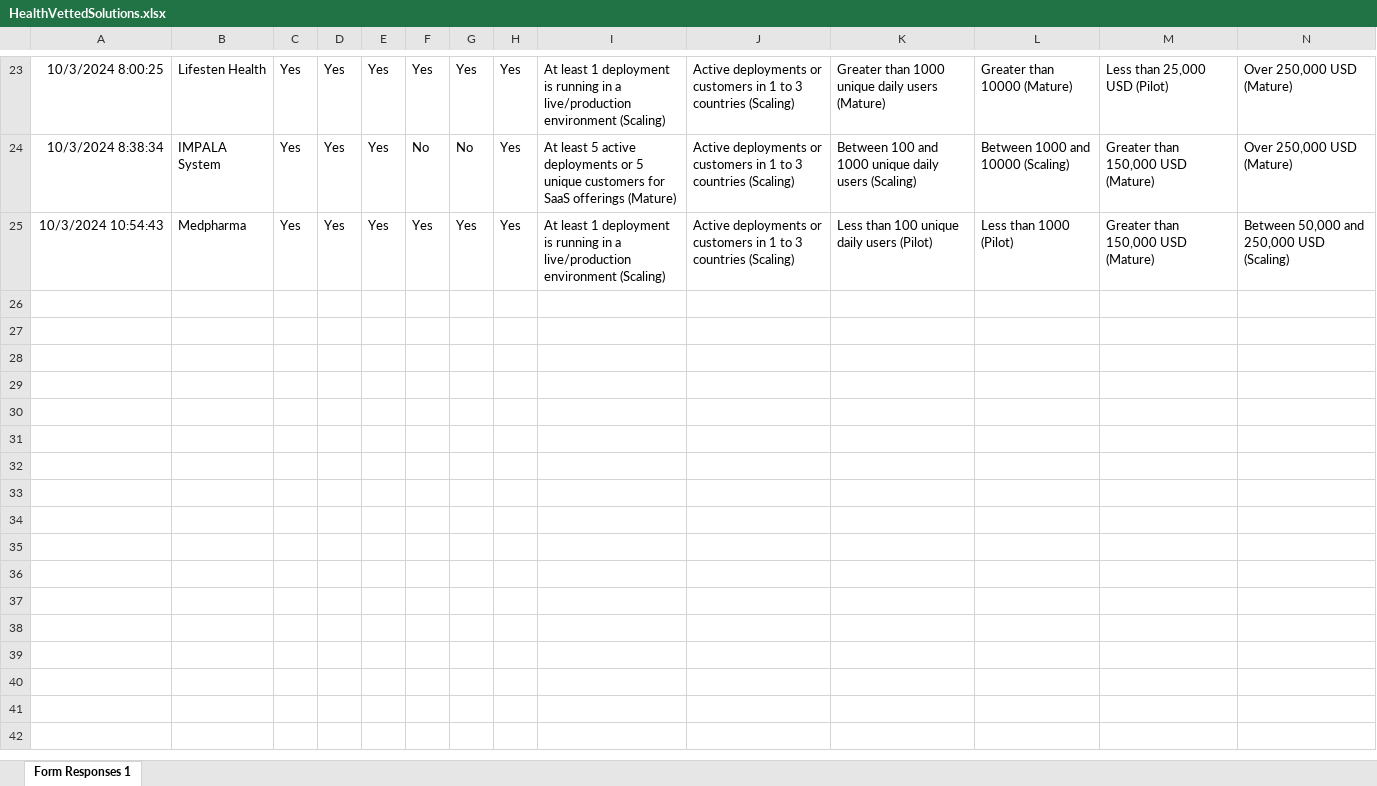
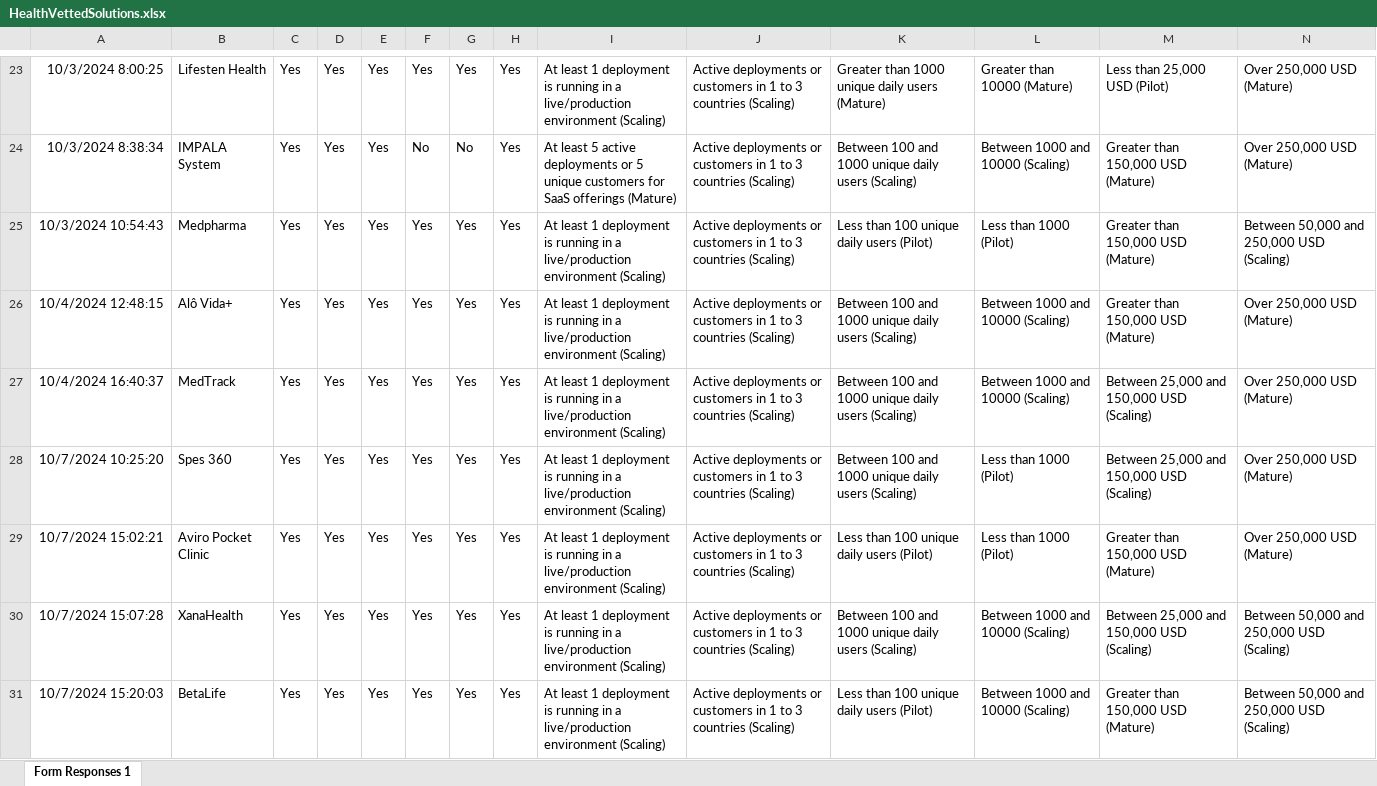
Before and after one commit to DIAL-Community/exchange-backend, an Excel workbook: utils/HealthVettedSolutions.xlsx, sheet Form Responses 1, drawn as a sheet; only a part is shown, gaps mark what is left out; values as stored, in another font and other column widths than the file's, no borders; charts and pictures and table styles not drawn; rows hold the shown columns only; the diff names each change by its address in the sheet, - before the commit and + after, or states it on an @@ line.

```diff
--- a/utils/HealthVettedSolutions.xlsx (sheet Form Responses 1)
+++ b/utils/HealthVettedSolutions.xlsx (sheet Form Responses 1)
+row 26: 10/4/2024 12:48:15 | Alô Vida+ | Yes | Yes | Yes | Yes | Yes | Yes | At least 1 deployment is running in a live/production environment (Scaling) | Active deployments or customers in 1 to 3 countries (Scaling) | Between 100 and 1000 unique daily users (Scaling) | Between 1000 and 10000 (Scaling) | Greater than 150,000 USD (Mature) | Over 250,000 USD (Mature)
+row 27: 10/4/2024 16:40:37 | MedTrack | Yes | Yes | Yes | Yes | Yes | Yes | At least 1 deployment is running in a live/production environment (Scaling) | Active deployments or customers in 1 to 3 countries (Scaling) | Between 100 and 1000 unique daily users (Scaling) | Between 1000 and 10000 (Scaling) | Between 25,000 and 150,000 USD (Scaling) | Over 250,000 USD (Mature)
+row 28: 10/7/2024 10:25:20 | Spes 360 | Yes | Yes | Yes | Yes | Yes | Yes | At least 1 deployment is running in a live/production environment (Scaling) | Active deployments or customers in 1 to 3 countries (Scaling) | Between 100 and 1000 unique daily users (Scaling) | Less than 1000 (Pilot) | Between 25,000 and 150,000 USD (Scaling) | Over 250,000 USD (Mature)
+row 29: 10/7/2024 15:02:21 | Aviro Pocket Clinic | Yes | Yes | Yes | Yes | Yes | Yes | At least 1 deployment is running in a live/production environment (Scaling) | Active deployments or customers in 1 to 3 countries (Scaling) | Less than 100 unique daily users (Pilot) | Less than 1000 (Pilot) | Greater than 150,000 USD (Mature) | Over 250,000 USD (Mature)
+row 30: 10/7/2024 15:07:28 | XanaHealth | Yes | Yes | Yes | Yes | Yes | Yes | At least 1 deployment is running in a live/production environment (Scaling) | Active deployments or customers in 1 to 3 countries (Scaling) | Between 100 and 1000 unique daily users (Scaling) | Between 1000 and 10000 (Scaling) | Between 25,000 and 150,000 USD (Scaling) | Between 50,000 and 250,000 USD (Scaling)
+row 31: 10/7/2024 15:20:03 | BetaLife | Yes | Yes | Yes | Yes | Yes | Yes | At least 1 deployment is running in a live/production environment (Scaling) | Active deployments or customers in 1 to 3 countries (Scaling) | Less than 100 unique daily users (Pilot) | Between 1000 and 10000 (Scaling) | Greater than 150,000 USD (Mature) | Between 50,000 and 250,000 USD (Scaling)
```
Also changed, not shown: utils/HealthSolutionsData.xlsx, 1 other file.
